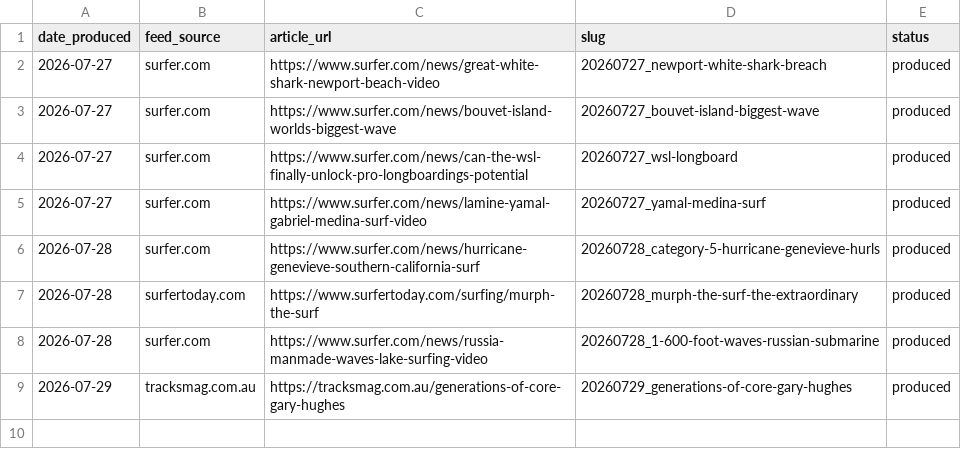
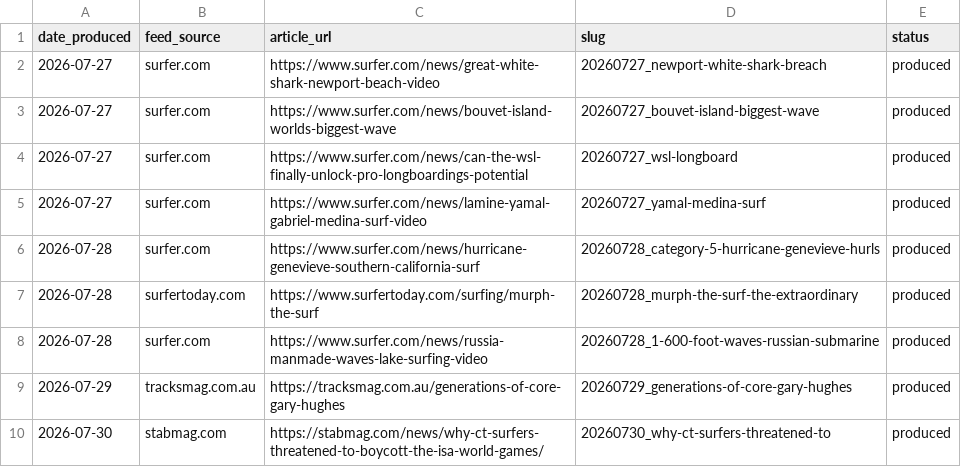
Before and after one commit to myoungah-kim/cardnews-surfing-magazine, a CSV file: output/cards/_processed_articles.csv, drawn as a sheet.

```diff
--- a/output/cards/_processed_articles.csv
+++ b/output/cards/_processed_articles.csv
@@ -9 +9,2 @@ date_produced,feed_source,article_url,slug,status
 2026-07-29,tracksmag.com.au,https://tracksmag.com.au/generations-of-core-gary-hughes,20260729_generations-of-core-gary-hughes,produced
+2026-07-30,stabmag.com,https://stabmag.com/news/why-ct-surfers-threatened-to-boycott-the-isa-world-games/,20260730_why-ct-surfers-threatened-to,produced
```
Also changed, not shown: 1 other file.
